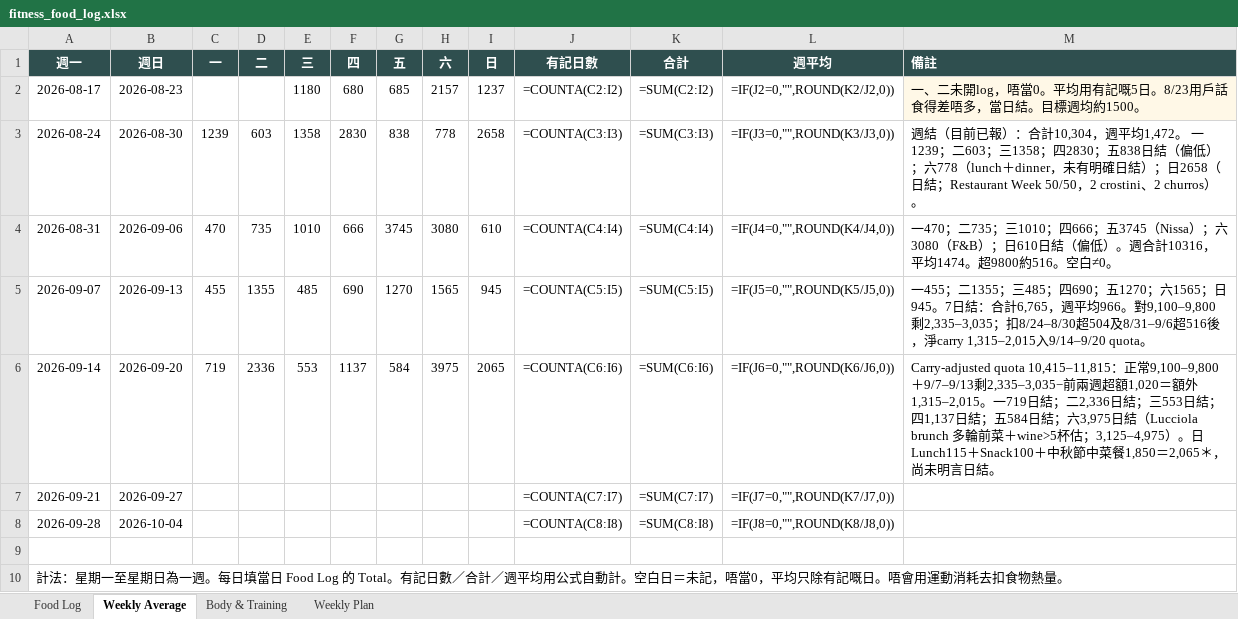
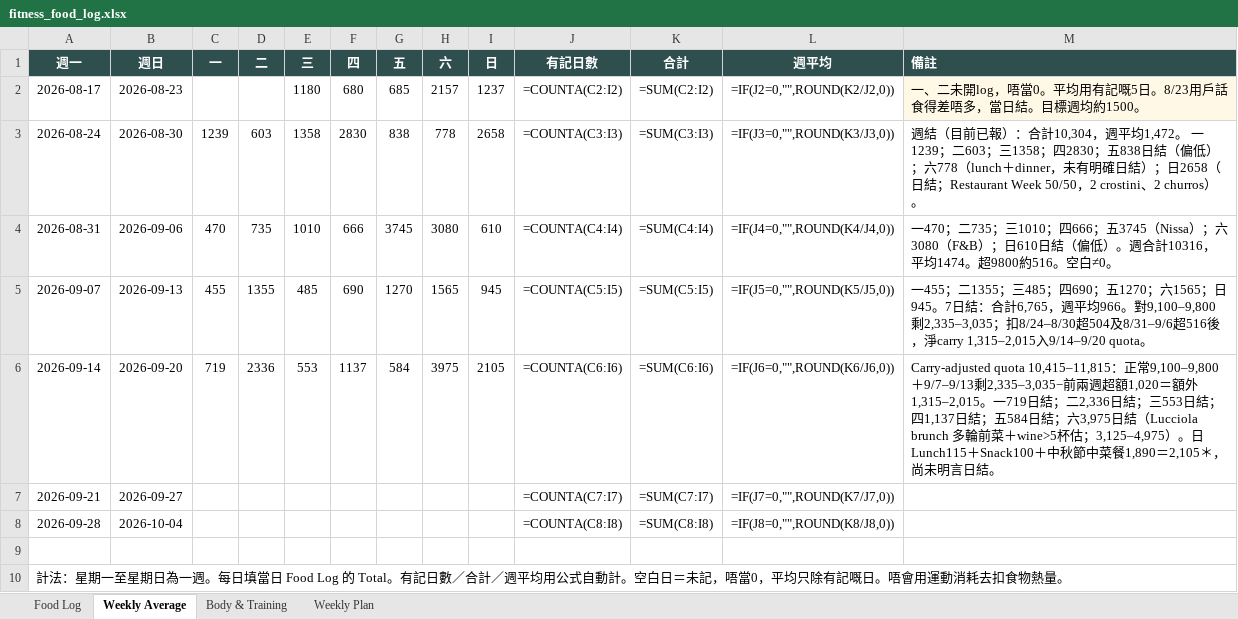
Before and after one commit to buzz-knittinpix/melodycheng622-cmyk.github.io, an Excel workbook: data/fitness_food_log.xlsx, sheet Weekly Average, drawn as a sheet; values as stored, in another font and other column widths than the file's, no borders; formulas without a stored value are shown as written; the diff names each change by its address in the sheet, - before the commit and + after, or states it on an @@ line.

```diff
--- a/data/fitness_food_log.xlsx (sheet Weekly Average)
+++ b/data/fitness_food_log.xlsx (sheet Weekly Average)
-I6 (日): 2065
+I6 (日): 2105
-M6 (備註): …菜餐1,850＝2,065＊，…
+M6 (備註): …菜餐1,890＝2,105＊，…
```
Also changed, not shown: sheet Food Log, 1 other file.
